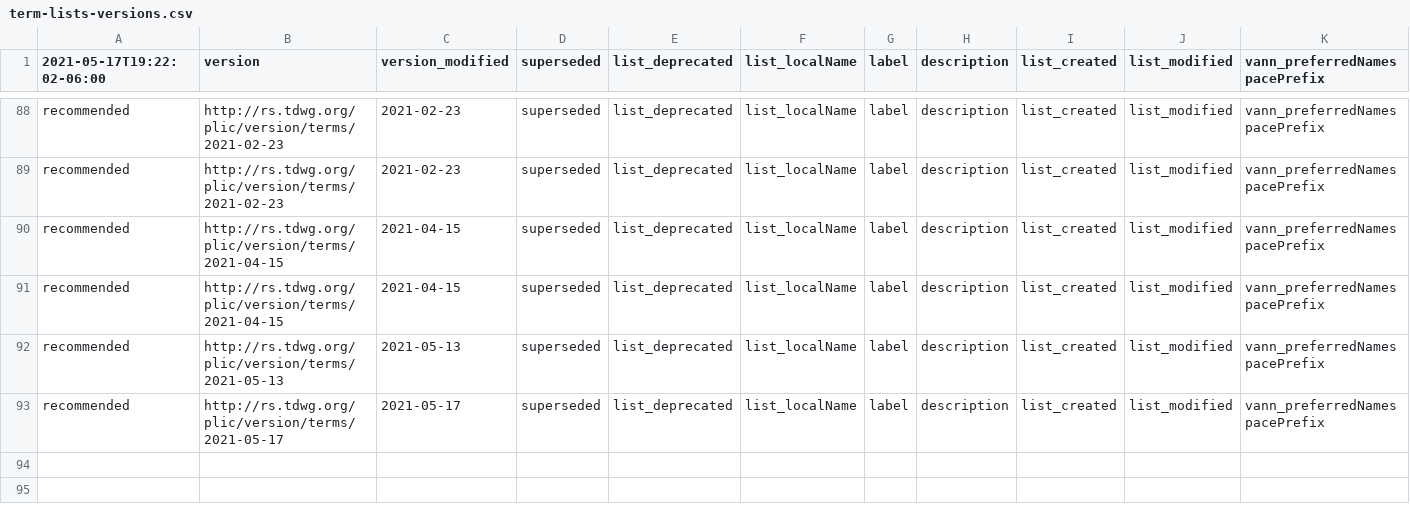
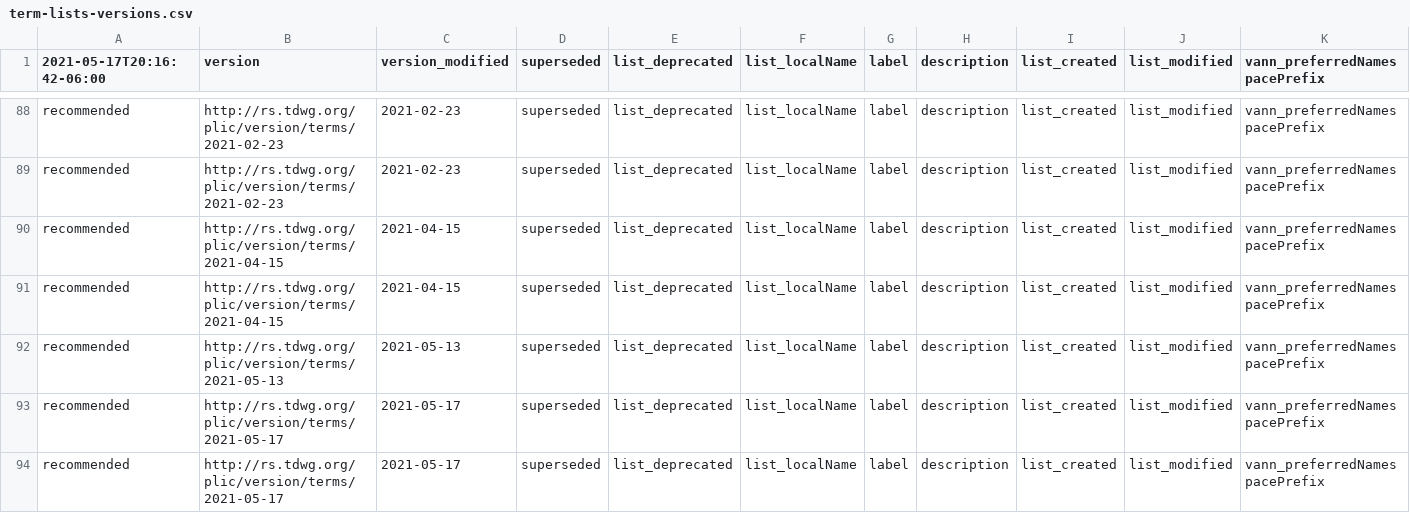
Before and after one commit to camiplata/rs.tdwg.org, a CSV file: term-lists-versions/term-lists-versions.csv, drawn as a sheet; only a part is shown, gaps mark what is left out; rows hold the shown columns only; the diff names each change by its address in the sheet, - before the commit and + after, or states it on an @@ line.

```diff
--- a/term-lists-versions/term-lists-versions.csv
+++ b/term-lists-versions/term-lists-versions.csv
-A1: 2021-05-17T19:22:02-06:00
+A1: 2021-05-17T20:16:42-06:00
+row 93: recommended | http://rs.tdwg.org/plic/version/terms/2021-05-17 | 2021-05-17 | superseded | list_deprecated | list_localName | label | description | list_created | list_modified | vann_preferredNamespacePrefix
```
Also changed, not shown: plic-versions/plic-versions.csv, plic/plic-versions.csv, 8 other files.
